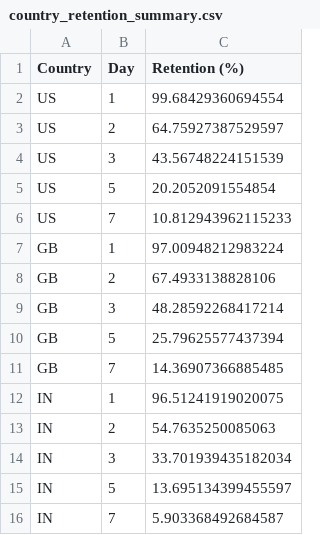
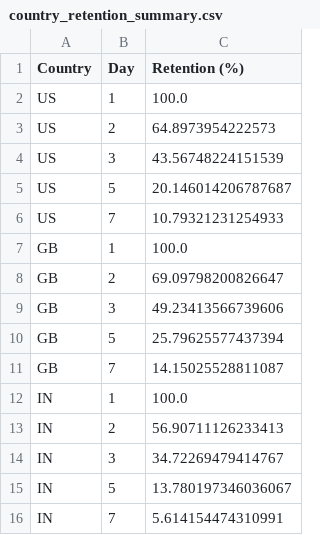
Before and after one commit to karthikarajendiran2004-cyber/TrendPulse, a CSV file: part3_visualization_eda/data/country_retention_summary.csv, drawn as a sheet.

Commit message:
Update Part 3 visualizations and retention analysis

```diff
--- a/part3_visualization_eda/data/country_retention_summary.csv
+++ b/part3_visualization_eda/data/country_retention_summary.csv
@@ -1,16 +1,16 @@
 Country,Day,Retention (%)
-US,1,99.68429360694554
-US,2,64.75927387529597
+US,1,100.0
+US,2,64.8973954222573
 US,3,43.56748224151539
-US,5,20.2052091554854
-US,7,10.812943962115233
-GB,1,97.00948212983224
-GB,2,67.4933138828106
-GB,3,48.28592268417214
+US,5,20.146014206787687
+US,7,10.79321231254933
+GB,1,100.0
+GB,2,69.09798200826647
+GB,3,49.23413566739606
 GB,5,25.79625577437394
-GB,7,14.36907366885485
-IN,1,96.51241919020075
-IN,2,54.7635250085063
-IN,3,33.701939435182034
-IN,5,13.695134399455597
-IN,7,5.903368492684587
+GB,7,14.15025528811087
+IN,1,100.0
+IN,2,56.90711126233413
+IN,3,34.72269479414767
+IN,5,13.780197346036067
+IN,7,5.614154474310991
```
Also changed, not shown: 4 other files.
